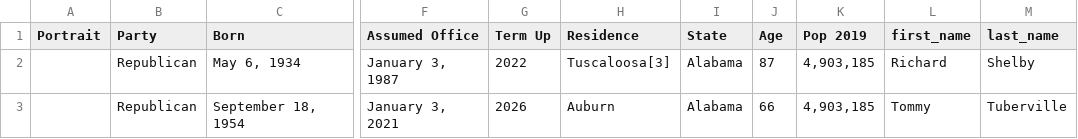
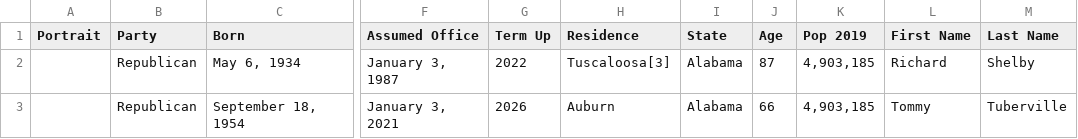
Before and after one commit to learn-co-curriculum/bsc-data-cleaning, a CSV file: data/senate_2021.csv, drawn as a sheet; only a part is shown, gaps mark what is left out; the diff names each change by its address in the sheet, - before the commit and + after, or states it on an @@ line.

Commit message:
Updating column names

```diff
--- a/data/senate_2021.csv
+++ b/data/senate_2021.csv
-L1: first_name
+L1: First Name
-M1: last_name
+M1: Last Name
```
